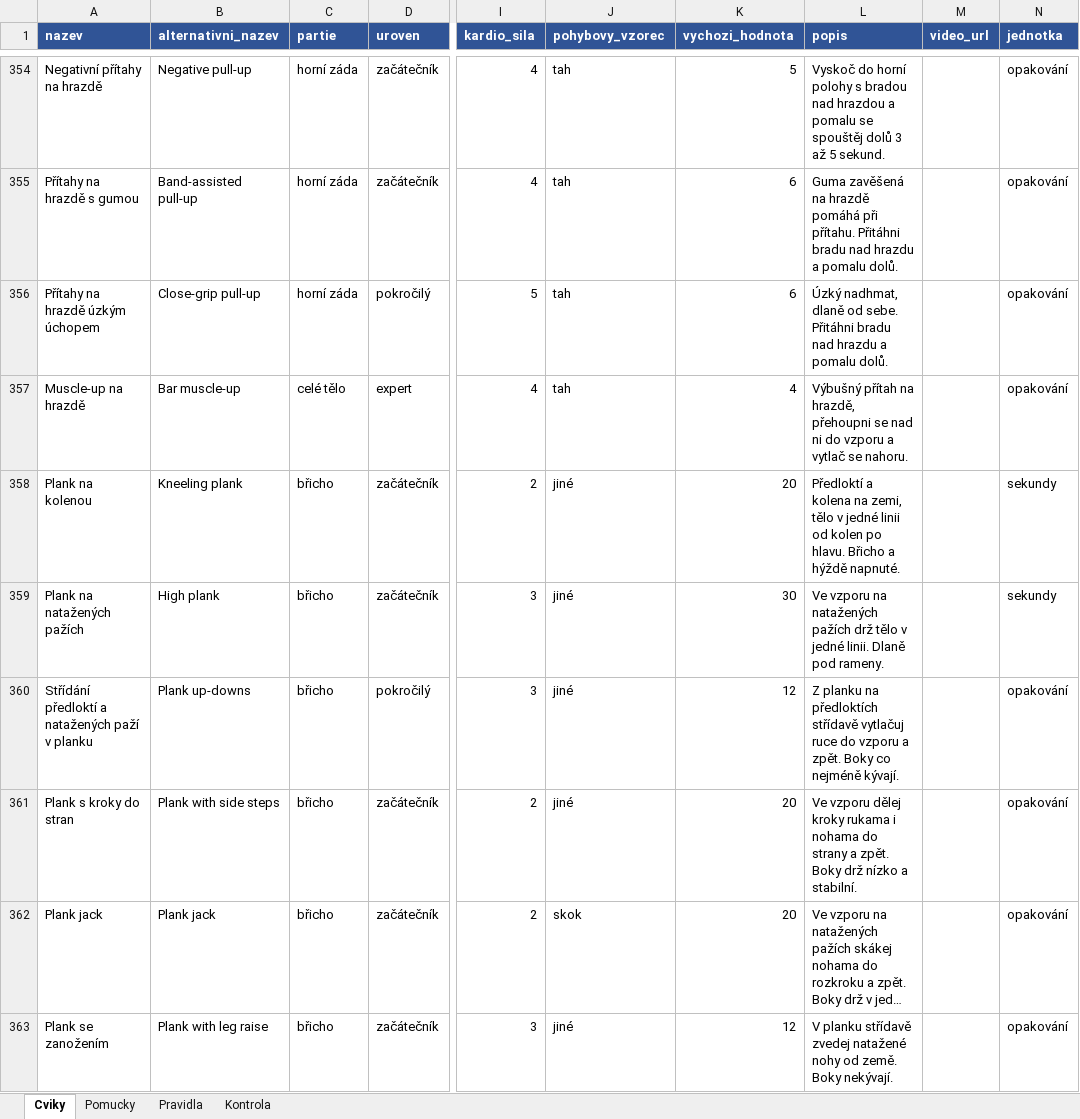
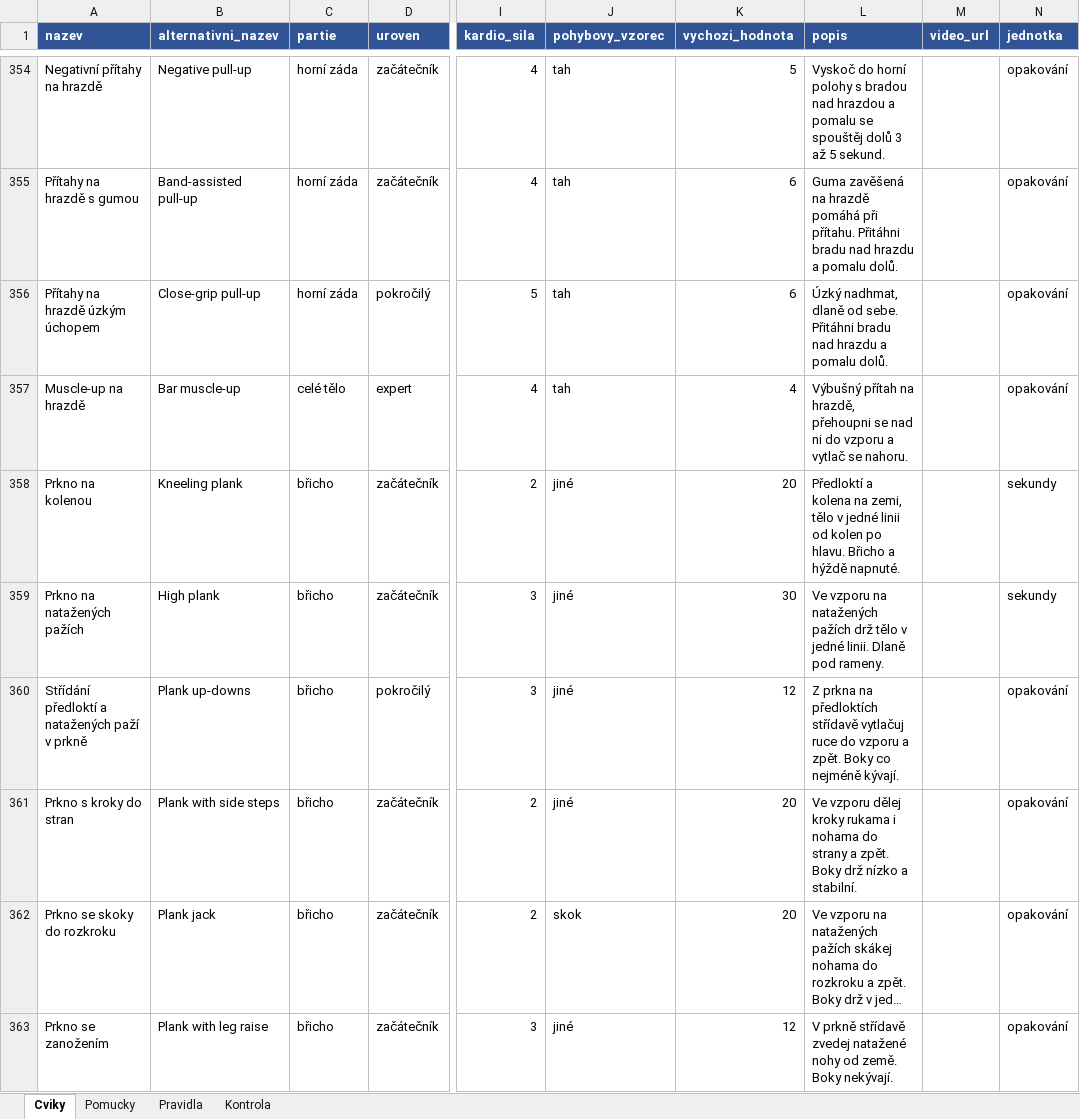
Before and after one commit to Filipisready/EFGEN, an Excel workbook: docs/cviky_import.xlsx, sheet Cviky, drawn as a sheet; only a part is shown, gaps mark what is left out; long unchanged cells end in …; values as stored, in another font and other column widths than the file's, no borders; the diff covers the shown part only; the diff names each change by its address in the sheet, - before the commit and + after, or states it on an @@ line.

```diff
--- a/docs/cviky_import.xlsx (sheet Cviky)
+++ b/docs/cviky_import.xlsx (sheet Cviky)
-A358 (nazev): Plank na kolenou
+A358 (nazev): Prkno na kolenou
-A359 (nazev): Plank na natažených pažích
+A359 (nazev): Prkno na natažených pažích
-A360 (nazev): Střídání předloktí a natažených paží v planku
+A360 (nazev): Střídání předloktí a natažených paží v prkně
-L360 (popis): Z planku na předloktích…
+L360 (popis): Z prkna na předloktích…
-A361 (nazev): Plank s kroky do stran
+A361 (nazev): Prkno s kroky do stran
-A362 (nazev): Plank jack
+A362 (nazev): Prkno se skoky do rozkroku
-A363 (nazev): Plank se zanožením
+A363 (nazev): Prkno se zanožením
-L363 (popis): V planku střídavě zvedej…
+L363 (popis): V prkně střídavě zvedej…
```
Also changed, not shown: 17 edited cells elsewhere in this sheet.
